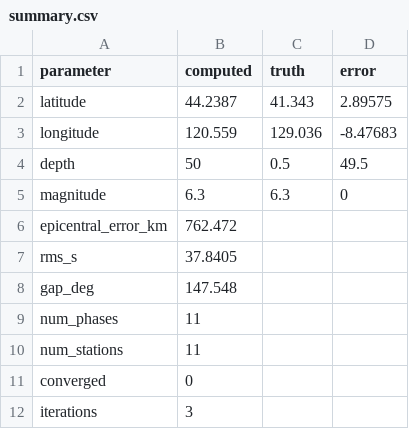
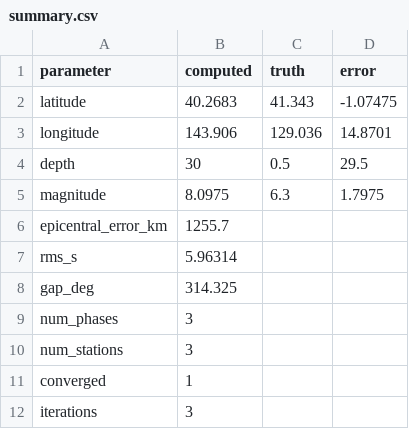
Before and after one commit to rwalkerlewis/RealDetect, a CSV file: output/dprk/summary.csv, drawn as a sheet.

```diff
--- a/output/dprk/summary.csv
+++ b/output/dprk/summary.csv
@@ -1,12 +1,12 @@
 parameter,computed,truth,error
-latitude,44.2387,41.343,2.89575
-longitude,120.559,129.036,-8.47683
-depth,50,0.5,49.5
-magnitude,6.3,6.3,0
-epicentral_error_km,762.472,,
-rms_s,37.8405,,
-gap_deg,147.548,,
-num_phases,11,,
-num_stations,11,,
-converged,0,,
+latitude,40.2683,41.343,-1.07475
+longitude,143.906,129.036,14.8701
+depth,30,0.5,29.5
+magnitude,8.0975,6.3,1.7975
+epicentral_error_km,1255.7,,
+rms_s,5.96314,,
+gap_deg,314.325,,
+num_phases,3,,
+num_stations,3,,
+converged,1,,
 iterations,3,,
```
Also changed, not shown: output/dprk/stalta.csv, output/ridgecrest/arrivals.csv, 9 other files.
